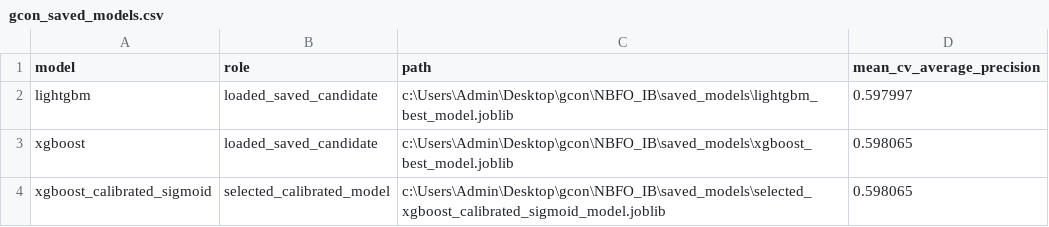
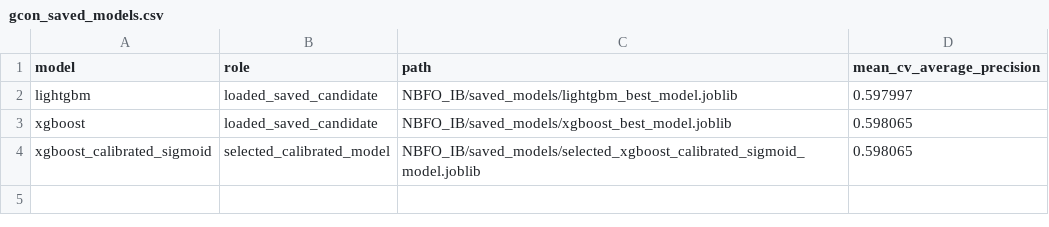
Before and after one commit to tranduclap1/gcon, a CSV file: NBFO_IB/saved_models/gcon_saved_models.csv, drawn as a sheet.

```diff
--- a/NBFO_IB/saved_models/gcon_saved_models.csv
+++ b/NBFO_IB/saved_models/gcon_saved_models.csv
@@ -1,4 +1,4 @@
 model,role,path,mean_cv_average_precision
-lightgbm,loaded_saved_candidate,c:\Users\Admin\Desktop\gcon\NBFO_IB\saved_models\lightgbm_best_model.joblib,0.597997
-xgboost,loaded_saved_candidate,c:\Users\Admin\Desktop\gcon\NBFO_IB\saved_models\xgboost_best_model.joblib,0.598065
-xgboost_calibrated_sigmoid,selected_calibrated_model,c:\Users\Admin\Desktop\gcon\NBFO_IB\saved_models\selected_xgboost_calibrated_sigmoid_model.joblib,0.598065
+lightgbm,loaded_saved_candidate,NBFO_IB/saved_models/lightgbm_best_model.joblib,0.597997
+xgboost,loaded_saved_candidate,NBFO_IB/saved_models/xgboost_best_model.joblib,0.598065
+xgboost_calibrated_sigmoid,selected_calibrated_model,NBFO_IB/saved_models/selected_xgboost_calibrated_sigmoid_model.joblib,0.598065
```
Also changed, not shown: 36 other files.
